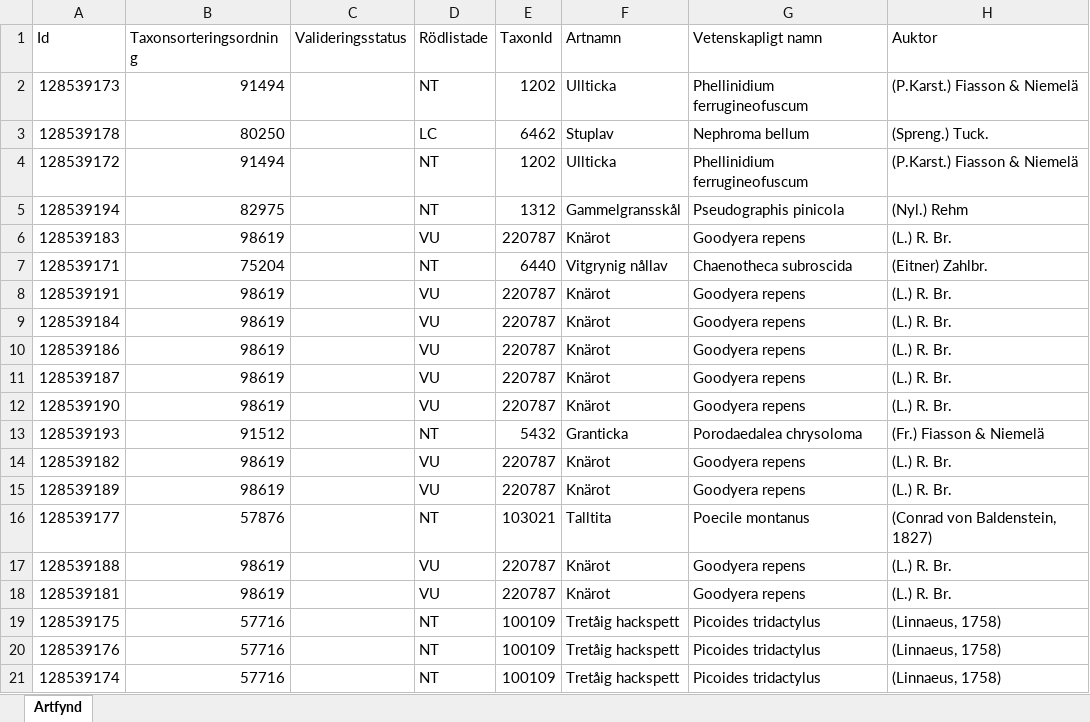
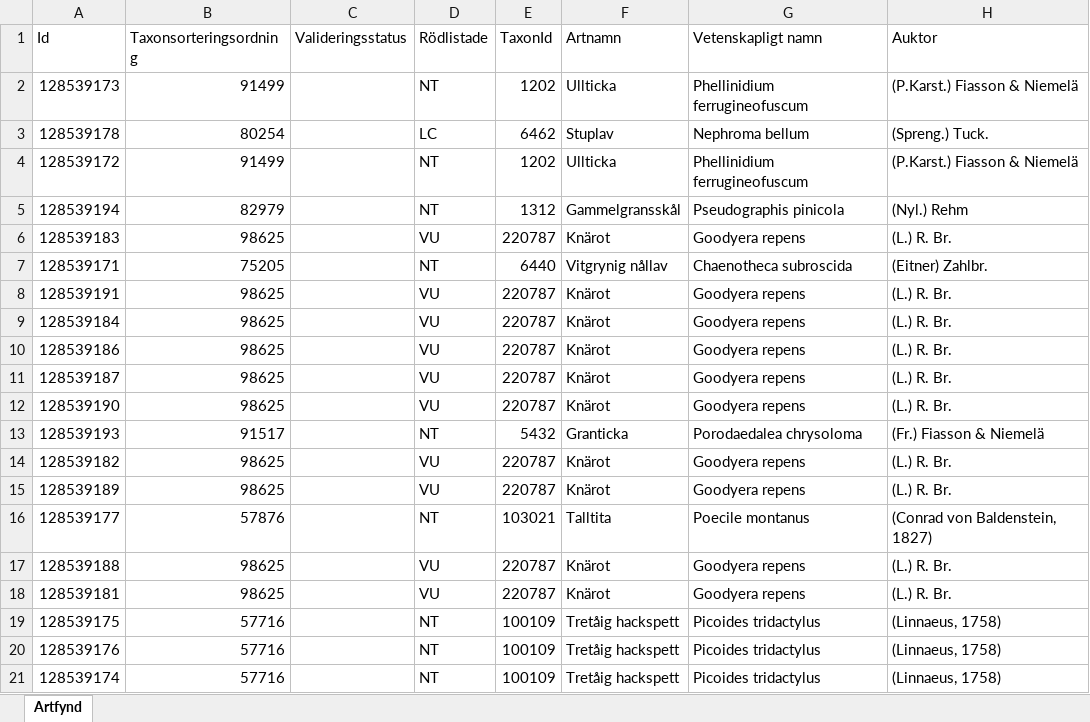
Before and after one commit to klasma/Logging_2460, an Excel workbook: artfynd/A 36342-2021 artfynd.xlsx, sheet Artfynd, drawn as a sheet; only a part is shown; values as stored, in another font and other column widths than the file's, no borders; the diff names each change by its address in the sheet, - before the commit and + after, or states it on an @@ line.

```diff
--- a/artfynd/A 36342-2021 artfynd.xlsx (sheet Artfynd)
+++ b/artfynd/A 36342-2021 artfynd.xlsx (sheet Artfynd)
-B2 (Taxonsorteringsordning): 91494
+B2 (Taxonsorteringsordning): 91499
-B3 (Taxonsorteringsordning): 80250
+B3 (Taxonsorteringsordning): 80254
-B4 (Taxonsorteringsordning): 91494
+B4 (Taxonsorteringsordning): 91499
-B5 (Taxonsorteringsordning): 82975
+B5 (Taxonsorteringsordning): 82979
-B6 (Taxonsorteringsordning): 98619
+B6 (Taxonsorteringsordning): 98625
-B7 (Taxonsorteringsordning): 75204
+B7 (Taxonsorteringsordning): 75205
-B8:B12 (Taxonsorteringsordning): 98619
+B8:B12 (Taxonsorteringsordning): 98625
-B13 (Taxonsorteringsordning): 91512
+B13 (Taxonsorteringsordning): 91517
-B14:B15 (Taxonsorteringsordning): 98619
+B14:B15 (Taxonsorteringsordning): 98625
-B17:B18 (Taxonsorteringsordning): 98619
+B17:B18 (Taxonsorteringsordning): 98625
```
Also changed, not shown: artfynd/A 21711-2025 artfynd.xlsx, artfynd/A 24173-2025 artfynd.xlsx, 46 other files.
